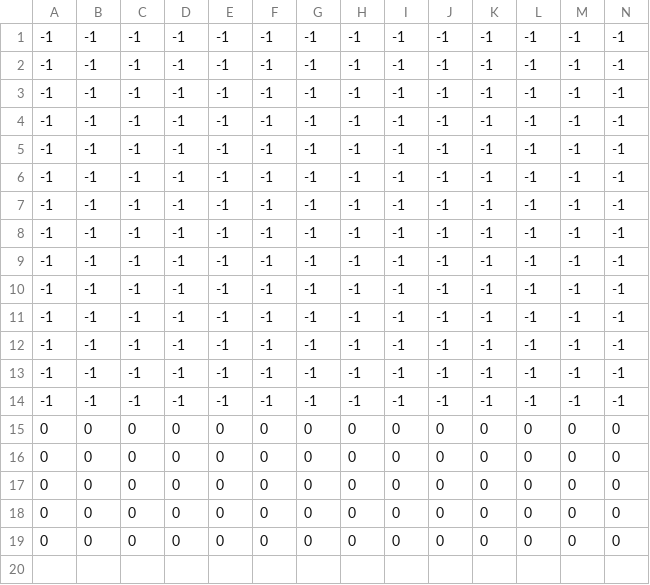
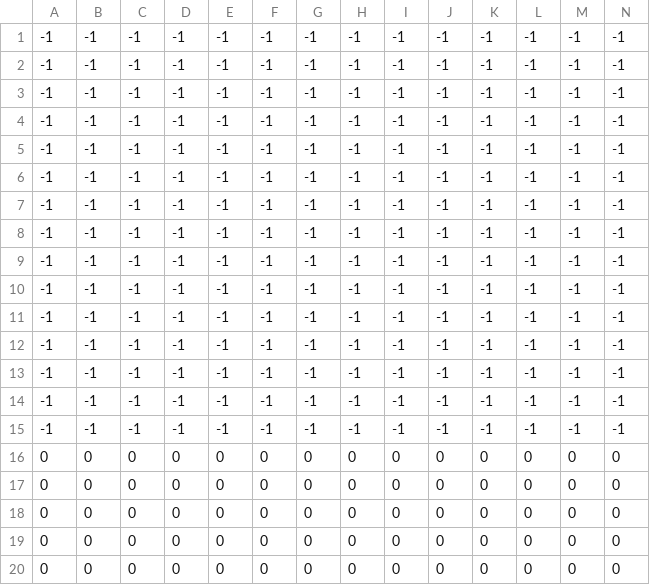
Before and after one commit to guillaume-paris/Geometry-PyDash, a CSV file: level_maps/level_test.csv, drawn as a sheet; only a part is shown; rows hold the shown columns only; the diff names each change by its address in the sheet, - before the commit and + after, or states it on an @@ line.

Commit message:
[ADD] Menu with character and level selection

```diff
--- a/level_maps/level_test.csv
+++ b/level_maps/level_test.csv
+row 15: -1 | -1 | -1 | -1 | -1 | -1 | -1 | -1 | -1 | -1 | -1 | -1 | -1 | -1
```
Also changed, not shown: 23 other files.
